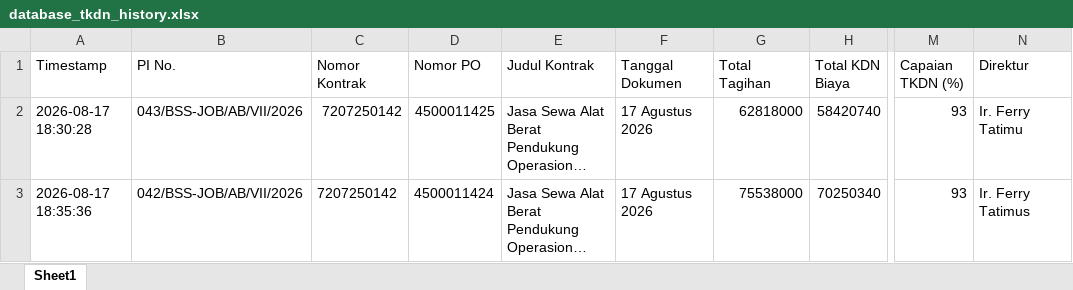
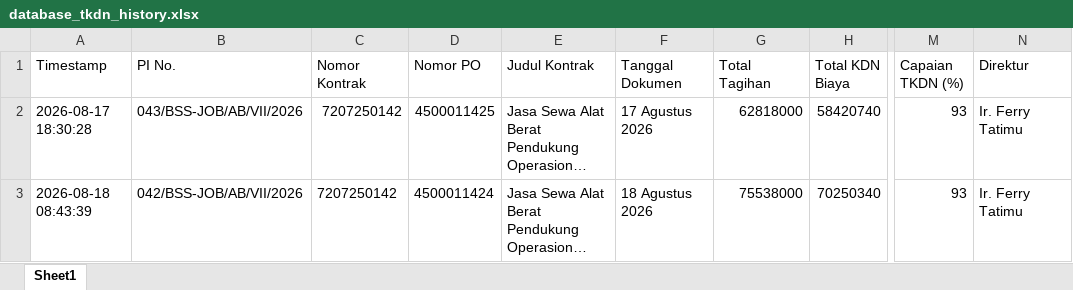
Before and after one commit to onesimussuriadi-coding/Dashboard-Proforma-Invoice-General-Services, an Excel workbook: database_penyimpanan_aman/database_tkdn_history.xlsx, sheet Sheet1, drawn as a sheet; only a part is shown, gaps mark what is left out; long unchanged cells end in …; values as stored, in another font and other column widths than the file's, no borders; the diff names each change by its address in the sheet, - before the commit and + after, or states it on an @@ line.

```diff
--- a/database_penyimpanan_aman/database_tkdn_history.xlsx (sheet Sheet1)
+++ b/database_penyimpanan_aman/database_tkdn_history.xlsx (sheet Sheet1)
-A3 (Timestamp): 2026-08-17 18:35:36
+A3 (Timestamp): 2026-08-18 08:43:39
-F3 (Tanggal Dokumen): 17 Agustus 2026
+F3 (Tanggal Dokumen): 18 Agustus 2026
-N3 (Direktur): Ir. Ferry Tatimus
+N3 (Direktur): Ir. Ferry Tatimu
```
Also changed, not shown: database_penyimpanan_aman/database_proforma_invoice.xlsx, database_penyimpanan_aman/database_transaksi_rincian.xlsx, 6 other files.
